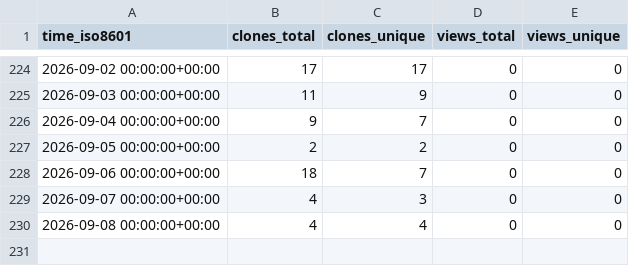
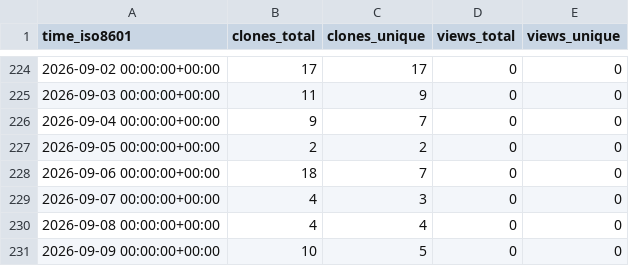
Before and after one commit to EarthSciML/Vegetation.jl, a CSV file: EarthSciML/Vegetation.jl/ghrs-data/views_clones_aggregate.csv, drawn as a sheet; only a part is shown, gaps mark what is left out.

```diff
--- a/EarthSciML/Vegetation.jl/ghrs-data/views_clones_aggregate.csv
+++ b/EarthSciML/Vegetation.jl/ghrs-data/views_clones_aggregate.csv
@@ -230 +230,2 @@ time_iso8601,clones_total,clones_unique,views_total,views_unique
 2026-09-08 00:00:00+00:00,4,4,0,0
+2026-09-09 00:00:00+00:00,10,5,0,0
```
Also changed, not shown: 1 other file.
